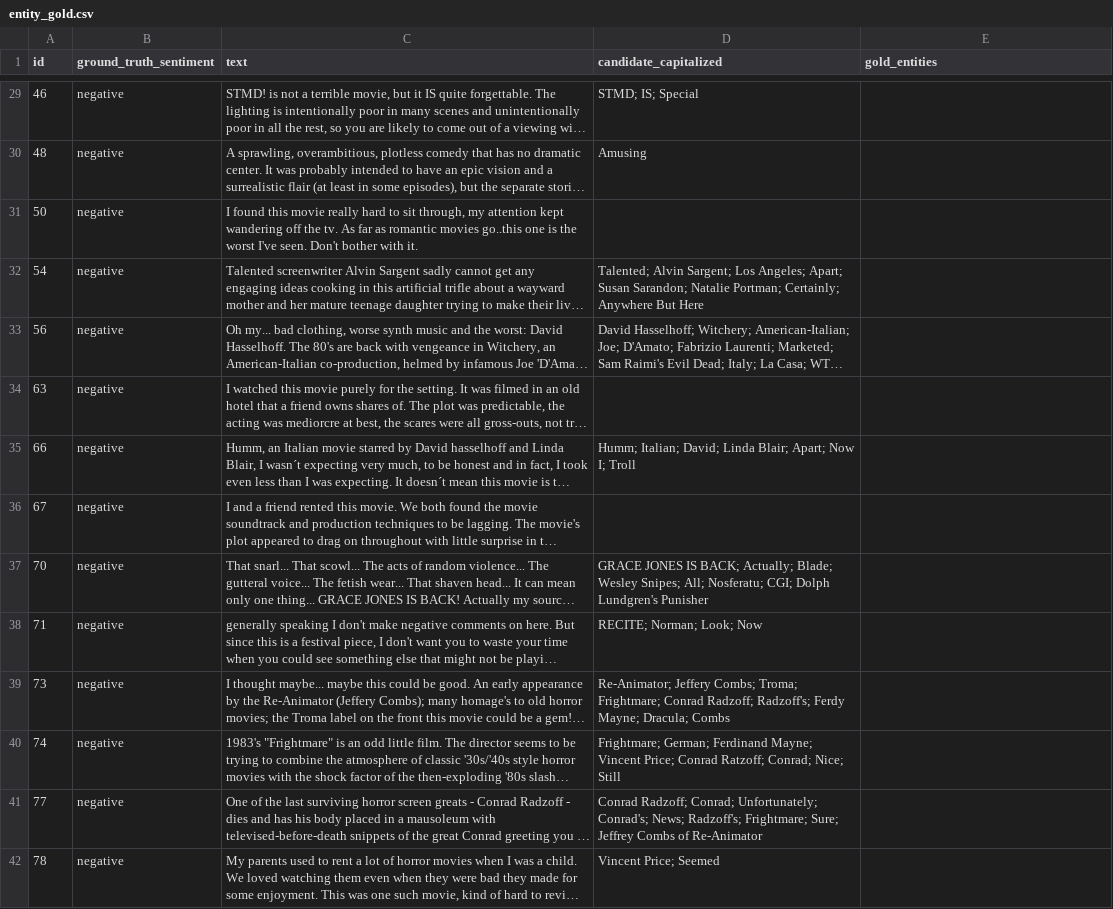
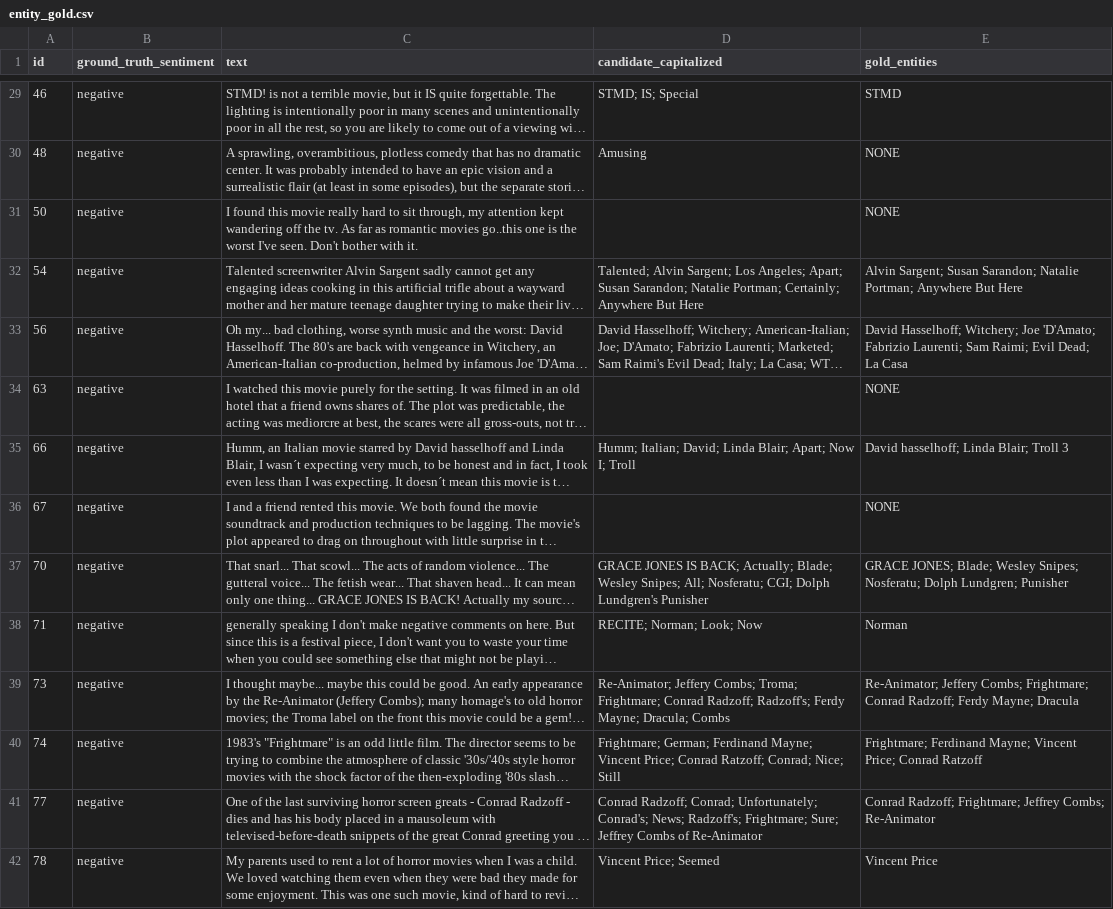
Before and after one commit to aoktayzkn/cen471-nlp-projects, a CSV file: project_1_structured_extraction/data/annotation/entity_gold.csv, drawn as a sheet; only a part is shown, gaps mark what is left out; long unchanged cells end in …; the diff covers the shown part only; the diff names each change by its address in the sheet, - before the commit and + after, or states it on an @@ line.

Commit message:
Verify gold entities, archive old protocol, add .gitignore

```diff
--- a/project_1_structured_extraction/data/annotation/entity_gold.csv
+++ b/project_1_structured_extraction/data/annotation/entity_gold.csv
-E29 (gold_entities): (empty)
+E29 (gold_entities): STMD
-E30:E31 (gold_entities): (empty)
+E30:E31 (gold_entities): NONE
-E32 (gold_entities): (empty)
+E32 (gold_entities): Alvin Sargent; Susan Sarandon; Natalie Portman; Anywhere But Here
-E33 (gold_entities): (empty)
+E33 (gold_entities): David Hasselhoff; Witchery; Joe 'D'Amato; Fabrizio Laurenti; Sam Raimi; Evil Dead; La Casa
-E34 (gold_entities): (empty)
+E34 (gold_entities): NONE
-E35 (gold_entities): (empty)
+E35 (gold_entities): David hasselhoff; Linda Blair; Troll 3
-E36 (gold_entities): (empty)
+E36 (gold_entities): NONE
-E37 (gold_entities): (empty)
+E37 (gold_entities): GRACE JONES; Blade; Wesley Snipes; Nosferatu; Dolph Lundgren; Punisher
-E38 (gold_entities): (empty)
+E38 (gold_entities): Norman
-E39 (gold_entities): (empty)
+E39 (gold_entities): Re-Animator; Jeffery Combs; Frightmare; Conrad Radzoff; Ferdy Mayne; Dracula
-E40 (gold_entities): (empty)
+E40 (gold_entities): Frightmare; Ferdinand Mayne; Vincent Price; Conrad Ratzoff
-E41 (gold_entities): (empty)
+E41 (gold_entities): Conrad Radzoff; Frightmare; Jeffrey Combs; Re-Animator
-E42 (gold_entities): (empty)
+E42 (gold_entities): Vincent Price
```
Also changed, not shown: 87 edited cells elsewhere in this file, 33 other files.
